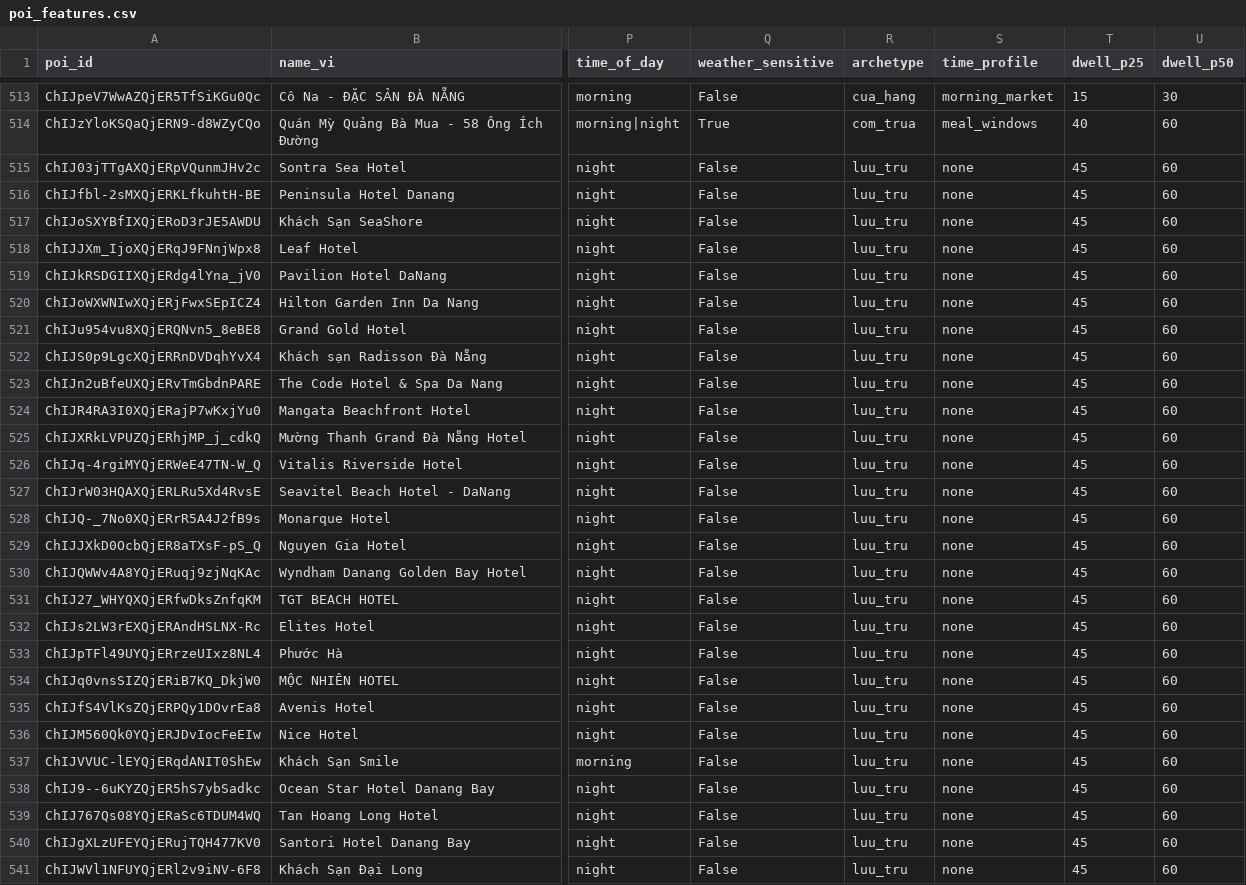
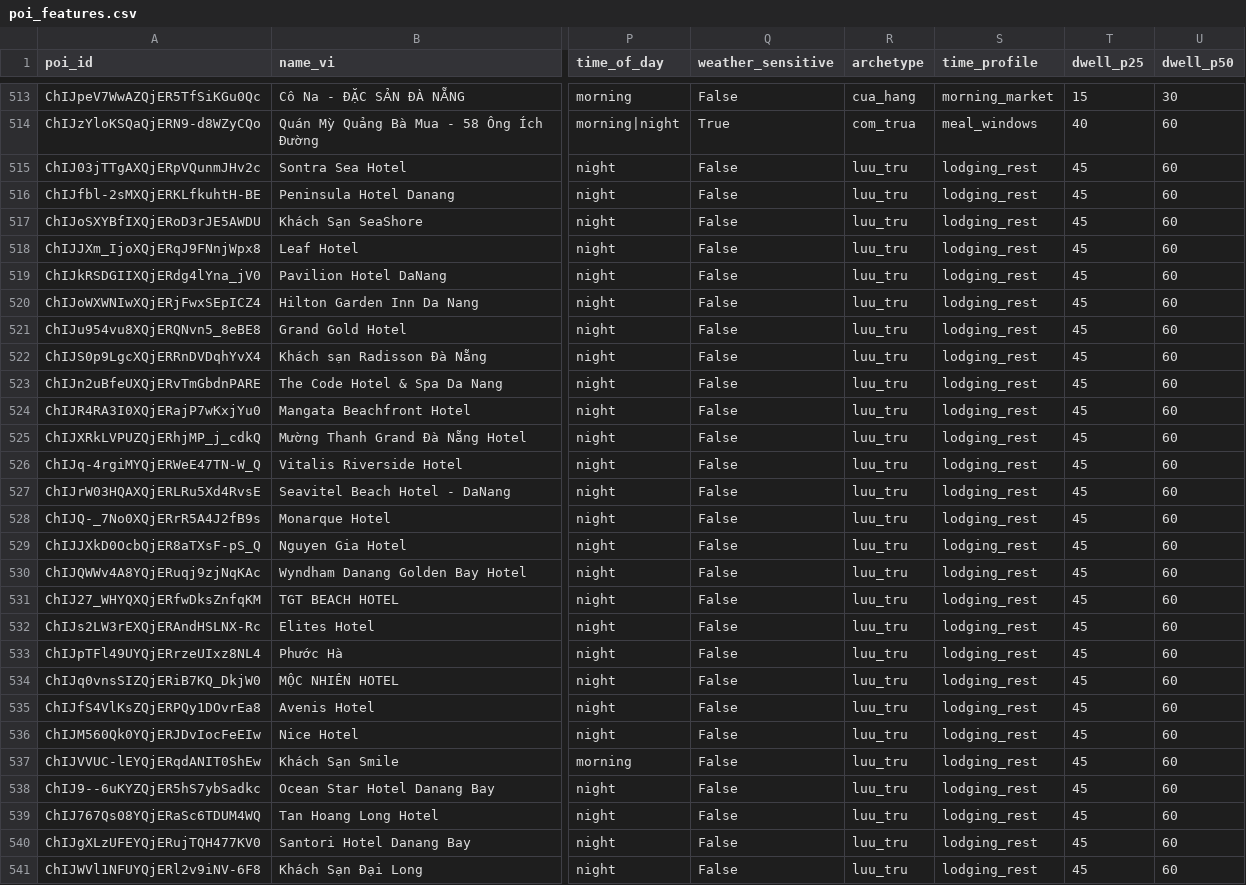
Before and after one commit to DangHung1110/Davel-Trace, a CSV file: BE/data/exports/danang-v2/poi_features.csv, drawn as a sheet; only a part is shown, gaps mark what is left out; the diff covers the shown part only; the diff names each change by its address in the sheet, - before the commit and + after, or states it on an @@ line.

```diff
--- a/BE/data/exports/danang-v2/poi_features.csv
+++ b/BE/data/exports/danang-v2/poi_features.csv
-S515:S541 (time_profile): none
+S515:S541 (time_profile): lodging_rest
```
Also changed, not shown: 49 edited cells elsewhere in this file, 13 other files.
